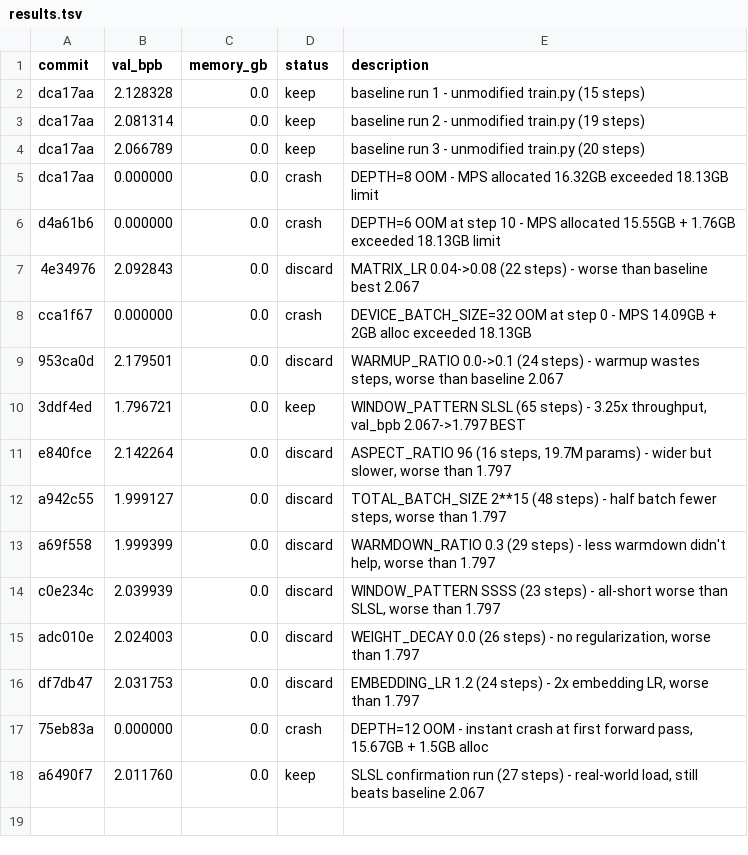
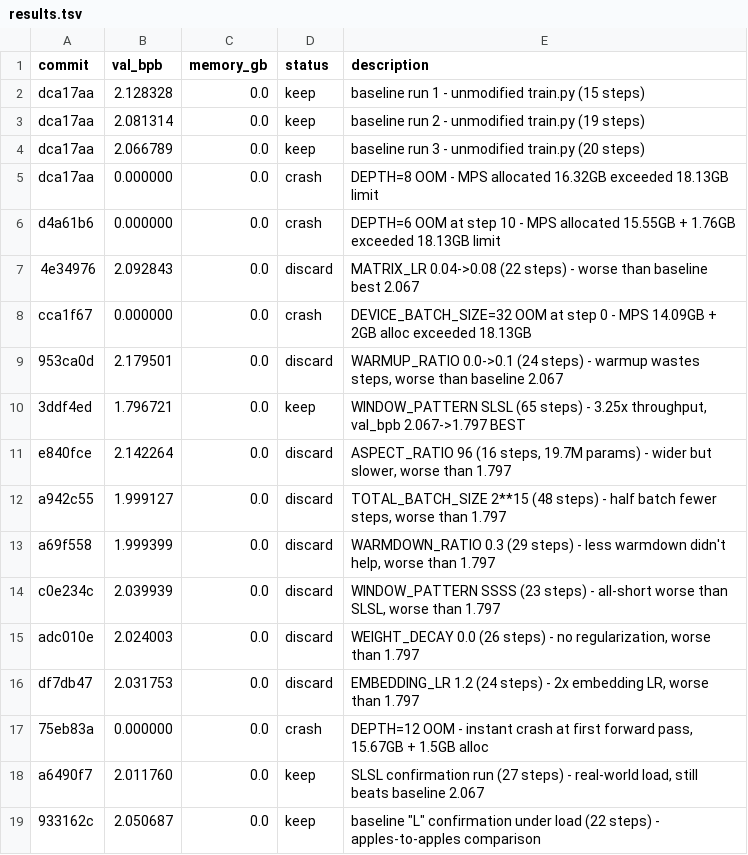
Before and after one commit to alexhitt/autoresearch-macos, a TSV file: results.tsv, drawn as a sheet; the diff names each change by its address in the sheet, - before the commit and + after, or states it on an @@ line.

Commit message:
chore: baseline confirmation under load - 2.051/22 steps, SLSL delta is 1.9% not 13%

```diff
--- a/results.tsv
+++ b/results.tsv
+row 19: 933162c | 2.050687 | 0.0 | keep | baseline "L" confirmation under load (22 steps) - apples-to-apples comparison
```
